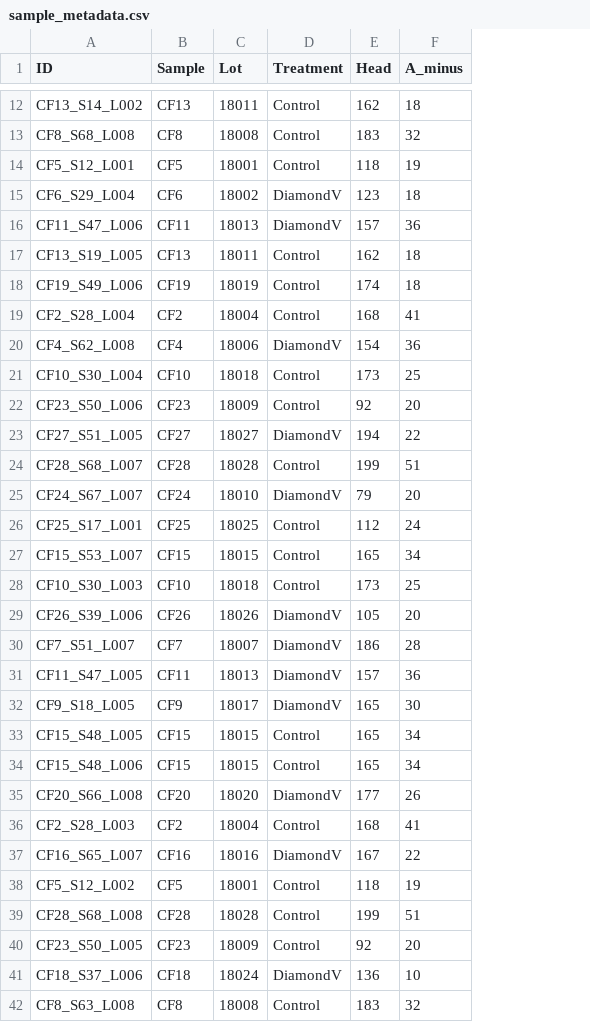
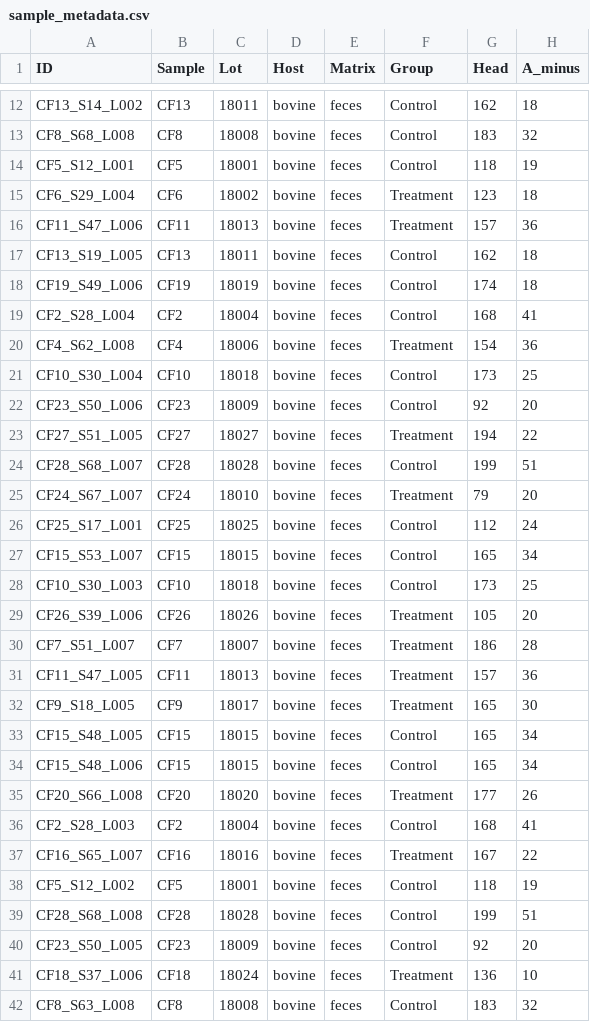
Before and after one commit to EnriqueDoster/MEG_intro_stats_course, a CSV file: data/sample_metadata.csv, drawn as a sheet; only a part is shown, gaps mark what is left out; addresses are those after the commit; the diff covers the shown part only; the diff names each change by its address in the sheet, - before the commit and + after, or states it on an @@ line.

Commit message:
Add files via upload

```diff
--- a/data/sample_metadata.csv
+++ b/data/sample_metadata.csv
+column D (Host), rows 12-42: all bovine
+column E (Matrix), rows 12-42: all feces
-F1: Treatment
+F1: Group
-F15:F16 (Group): DiamondV
+F15:F16 (Group): Treatment
-F20 (Group): DiamondV
+F20 (Group): Treatment
-F23 (Group): DiamondV
+F23 (Group): Treatment
-F25 (Group): DiamondV
+F25 (Group): Treatment
-F29:F32 (Group): DiamondV
+F29:F32 (Group): Treatment
-F35 (Group): DiamondV
+F35 (Group): Treatment
-F37 (Group): DiamondV
+F37 (Group): Treatment
-F41 (Group): DiamondV
+F41 (Group): Treatment
```
Also changed, not shown: 30 edited cells elsewhere in this file.
